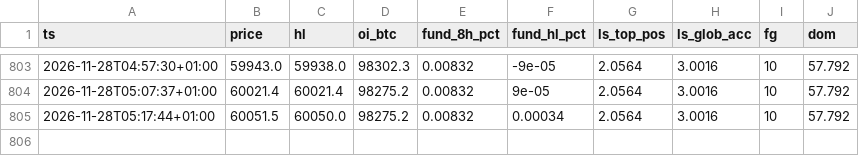
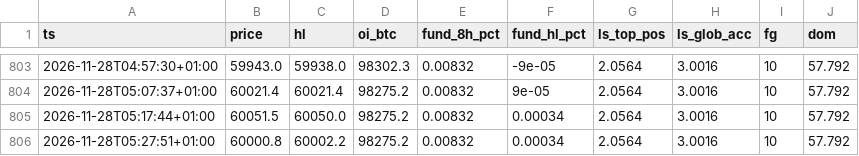
Before and after one commit to 4yrctdg4g5-debug/btc-veille-vibe, a CSV file: data/market/snapshots.csv, drawn as a sheet; only a part is shown, gaps mark what is left out; the diff names each change by its address in the sheet, - before the commit and + after, or states it on an @@ line.

```diff
--- a/data/market/snapshots.csv
+++ b/data/market/snapshots.csv
+row 806: 2026-11-28T05:27:51+01:00 | 60000.8 | 60002.2 | 98275.2 | 0.00832 | 0.00034 | 2.0564 | 3.0016 | 10 | 57.792
```
Also changed, not shown: 1 other file.
